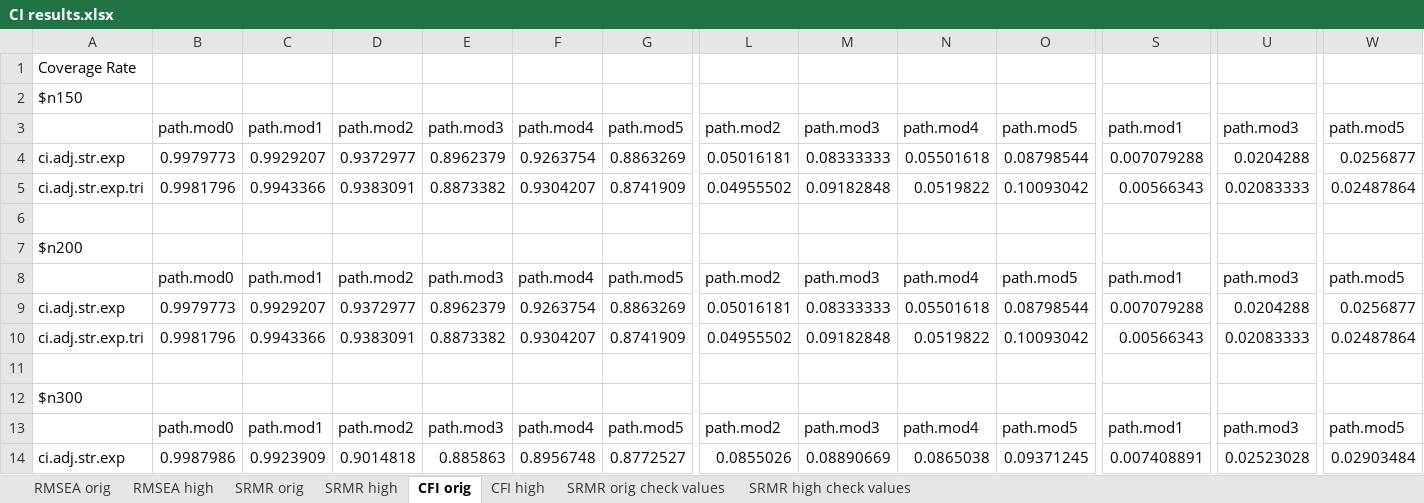
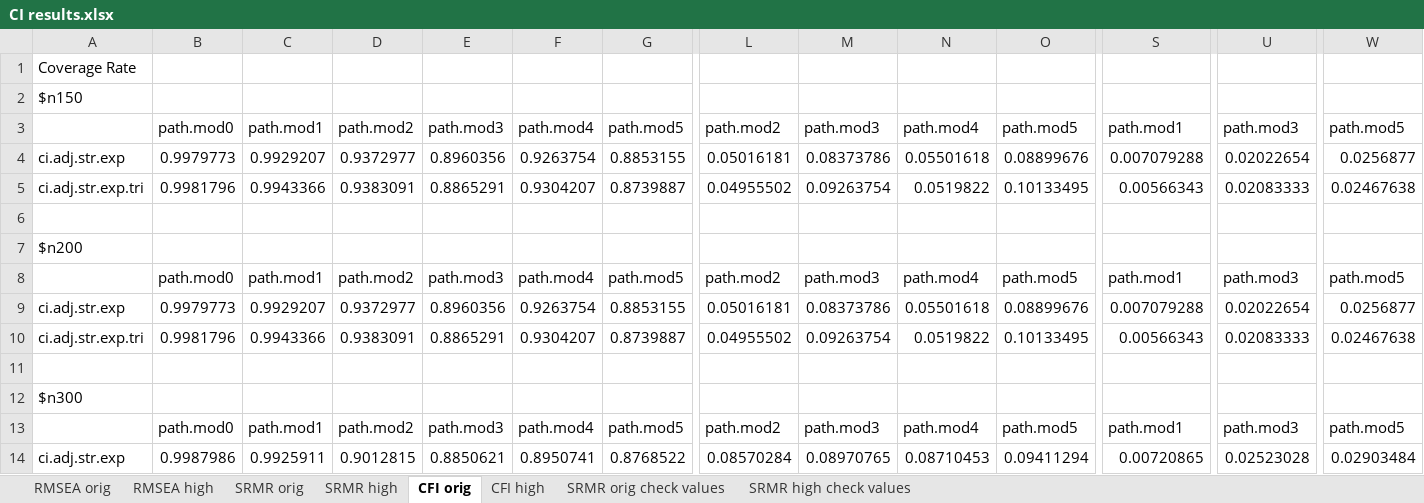
Before and after one commit to cathyxijuan/local-fit-indices2, an Excel workbook: simulation results/CI results.xlsx, sheet CFI orig, drawn as a sheet; only a part is shown, gaps mark what is left out; values as stored, in another font and other column widths than the file's, no borders; the diff covers the shown part only; the diff names each change by its address in the sheet, - before the commit and + after, or states it on an @@ line.

```diff
--- a/simulation results/CI results.xlsx (sheet CFI orig)
+++ b/simulation results/CI results.xlsx (sheet CFI orig)
-E4: 0.8962379
+E4: 0.8960356
-G4: 0.8863269
+G4: 0.8853155
-M4: 0.08333333
+M4: 0.08373786
-O4: 0.08798544
+O4: 0.08899676
-U4: 0.0204288
+U4: 0.02022654
-E5: 0.8873382
+E5: 0.8865291
-G5: 0.8741909
+G5: 0.8739887
-M5: 0.09182848
+M5: 0.09263754
-O5: 0.10093042
+O5: 0.10133495
-W5: 0.02487864
+W5: 0.02467638
-E9: 0.8962379
+E9: 0.8960356
-G9: 0.8863269
+G9: 0.8853155
-M9: 0.08333333
+M9: 0.08373786
-O9: 0.08798544
+O9: 0.08899676
-U9: 0.0204288
+U9: 0.02022654
-E10: 0.8873382
+E10: 0.8865291
-G10: 0.8741909
+G10: 0.8739887
-M10: 0.09182848
+M10: 0.09263754
-O10: 0.10093042
+O10: 0.10133495
-W10: 0.02487864
+W10: 0.02467638
-C14: 0.9923909
+C14: 0.9925911
-D14: 0.9014818
+D14: 0.9012815
-E14: 0.885863
+E14: 0.8850621
-F14: 0.8956748
+F14: 0.8950741
-G14: 0.8772527
+G14: 0.8768522
-L14: 0.0855026
+L14: 0.08570284
-M14: 0.08890669
+M14: 0.08970765
-N14: 0.0865038
+N14: 0.08710453
-O14: 0.09371245
+O14: 0.09411294
-S14: 0.007408891
+S14: 0.00720865
```
Also changed, not shown: 39 edited cells elsewhere in this sheet, sheet RMSEA orig, sheet RMSEA high, sheet CFI high, simulation results/bias results.xlsx, simulation results/standard deviation results.xlsx, 18 other files.
